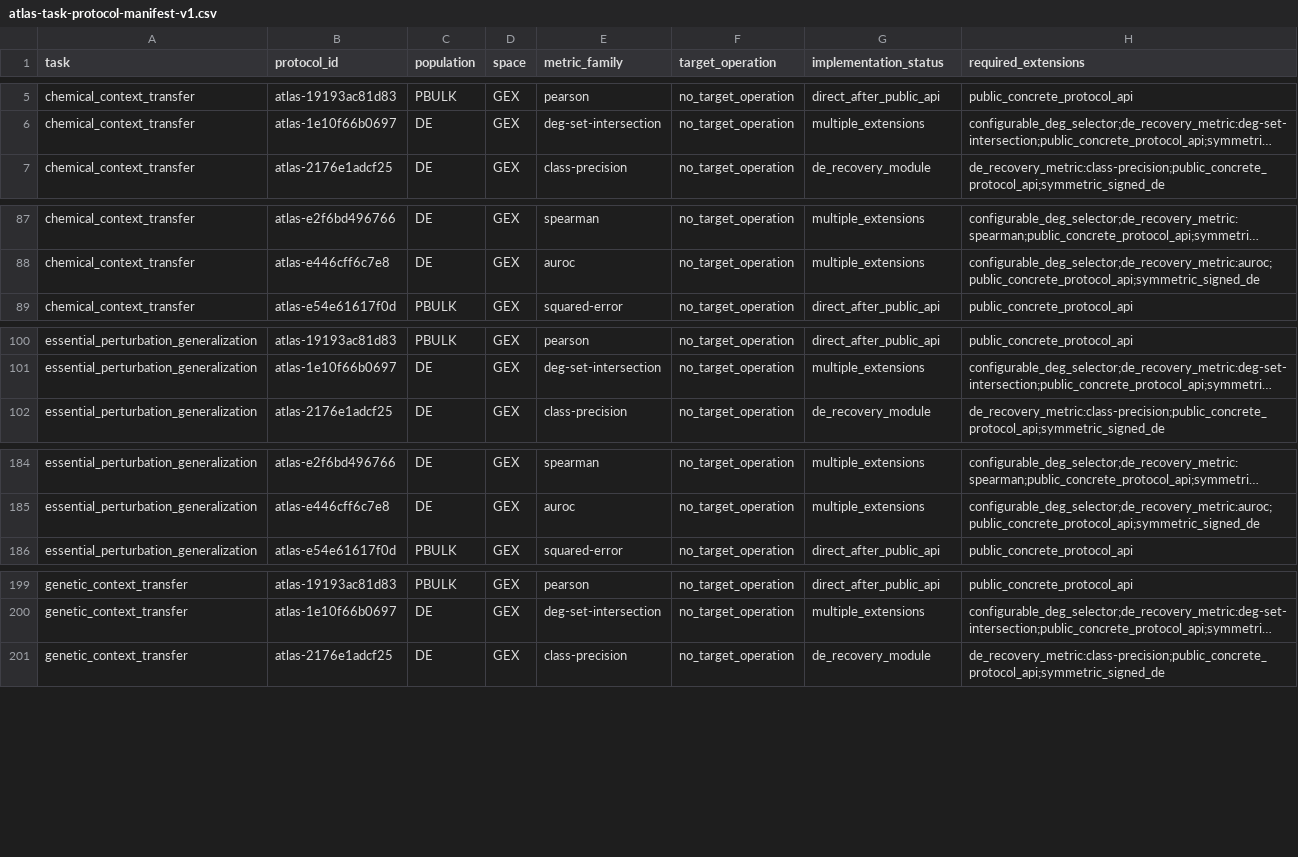
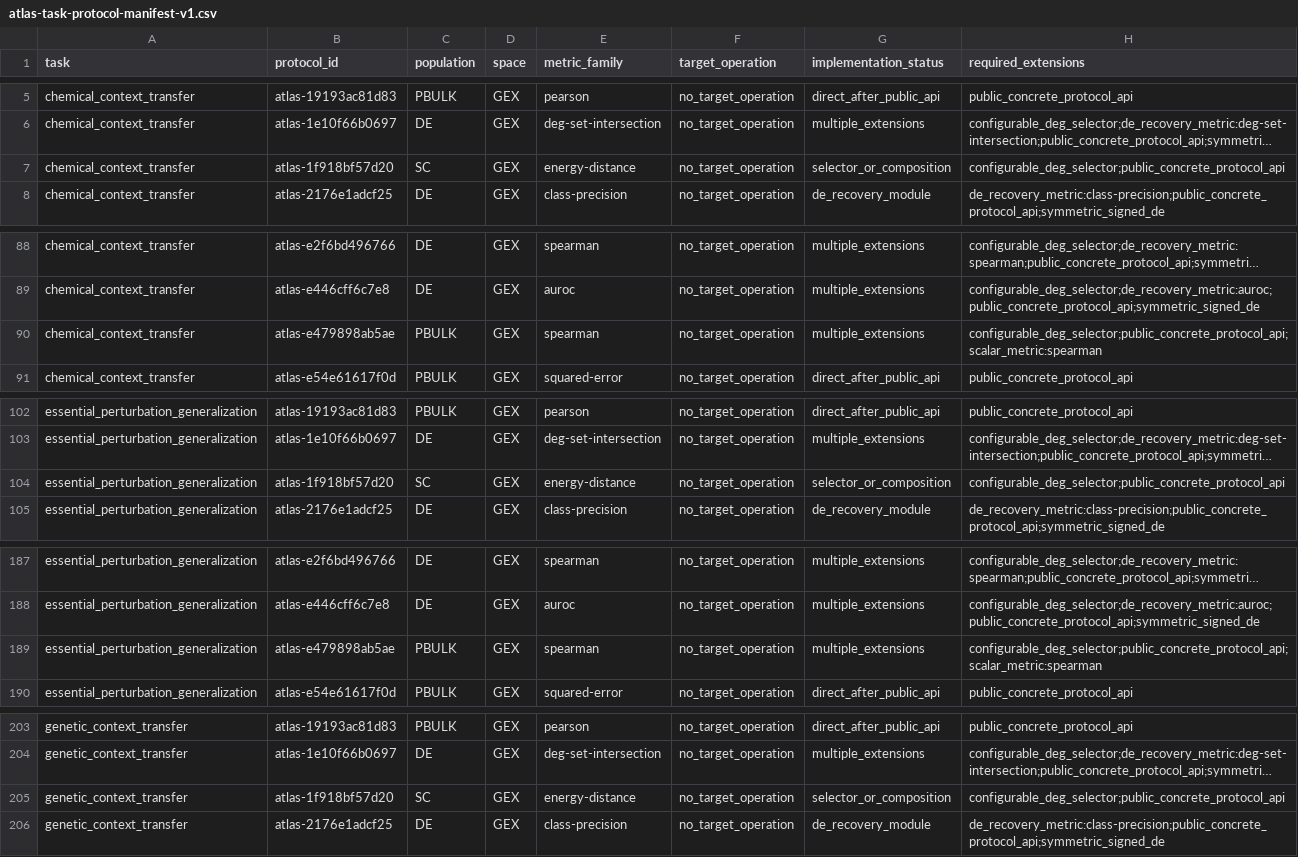
Before and after one commit to Virtual-Cell-Research-Community/scPertEval-reproducibility, a CSV file: configs/evaluation/atlas-task-protocol-manifest-v1.csv, drawn as a sheet; only a part is shown, gaps mark what is left out; long unchanged cells end in …; the diff covers the shown part only; the diff names each change by its address in the sheet, - before the commit and + after, or states it on an @@ line.

```diff
--- a/configs/evaluation/atlas-task-protocol-manifest-v1.csv
+++ b/configs/evaluation/atlas-task-protocol-manifest-v1.csv
+row 7: chemical_context_transfer | atlas-1f918bf57d20 | SC | GEX | energy-distance | no_target_operation | selector_or_composition | configurable_deg_selector;public_concrete_protocol_api
+row 90: chemical_context_transfer | atlas-e479898ab5ae | PBULK | GEX | spearman | no_target_operation | multiple_extensions | configurable_deg_selector;public_concrete_protocol_api;scalar_metric:spearman
+row 104: essential_perturbation_generalization | atlas-1f918bf57d20 | SC | GEX | energy-distance | no_target_operation | selector_or_composition | configurable_deg_selector;public_concrete_protocol_api
+row 189: essential_perturbation_generalization | atlas-e479898ab5ae | PBULK | GEX | spearman | no_target_operation | multiple_extensions | configurable_deg_selector;public_concrete_protocol_api;scalar_metric:spearman
+row 205: genetic_context_transfer | atlas-1f918bf57d20 | SC | GEX | energy-distance | no_target_operation | selector_or_composition | configurable_deg_selector;public_concrete_protocol_api
```
Also changed, not shown: 1 added row elsewhere in this file, configs/evaluation/atlas-de-method-audit-v1.csv, configs/evaluation/atlas-protocol-eligibility-v1.csv, 8 other files.
